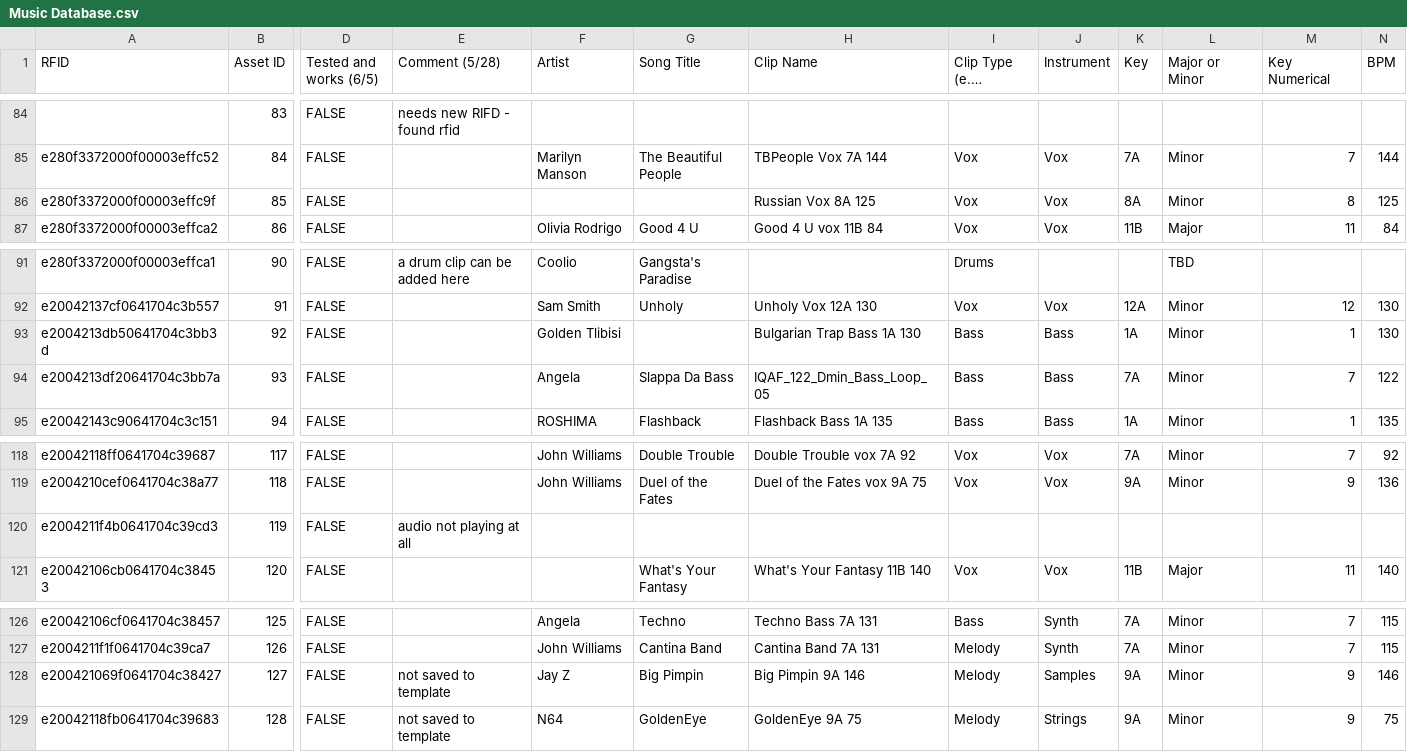
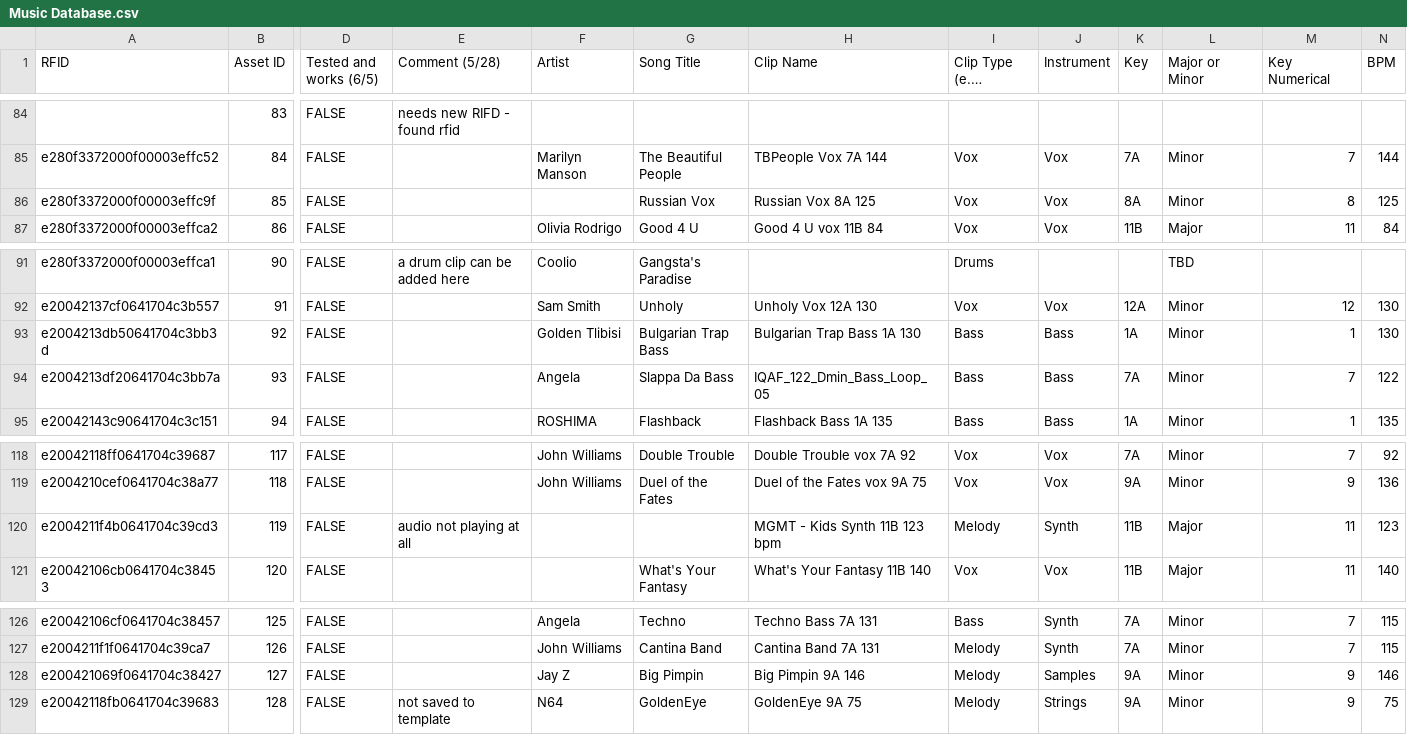
Before and after one commit to jonathan3692bf/witches-of-wubb, a CSV file: src/assets/Music Database.csv, drawn as a sheet; only a part is shown, gaps mark what is left out; long unchanged cells end in …; the diff covers the shown part only; the diff names each change by its address in the sheet, - before the commit and + after, or states it on an @@ line.

Commit message:
Adjust viewport, update Music Database, and generate spells even when empty

```diff
--- a/src/assets/Music Database.csv
+++ b/src/assets/Music Database.csv
-G86 (Song Title): (empty)
+G86 (Song Title): Russian Vox
-G93 (Song Title): (empty)
+G93 (Song Title): Bulgarian Trap Bass
-H120 (Clip Name): (empty)
+H120 (Clip Name): MGMT - Kids Synth 11B 123 bpm
-I120 (Clip Type (e.g. Vocals)): (empty)
+I120 (Clip Type (e.g. Vocals)): Melody
-J120 (Instrument): (empty)
+J120 (Instrument): Synth
-K120 (Key): (empty)
+K120 (Key): 11B
-L120 (Major or Minor): (empty)
+L120 (Major or Minor): Major
-M120 (Key Numerical): (empty)
+M120 (Key Numerical): 11
-N120 (BPM): (empty)
+N120 (BPM): 123
-E128 (Comment (5/28)): not saved to template
+E128 (Comment (5/28)): (empty)
```
Also changed, not shown: 35 edited cells elsewhere in this file, 3 other files.
